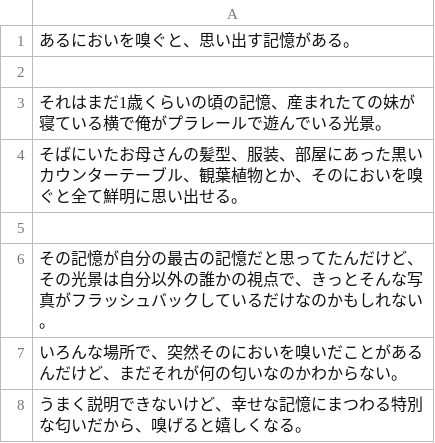
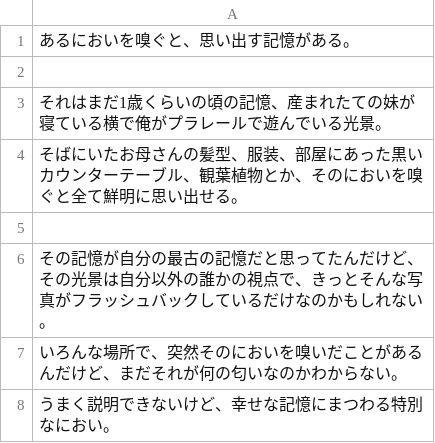
Before and after one commit to pe-hu/value, a CSV file: online/sample/text.csv, drawn as a sheet.

Commit message:
Update text.csv

```diff
--- a/online/sample/text.csv
+++ b/online/sample/text.csv
@@ -7,2 +7,2 @@
 いろんな場所で、突然そのにおいを嗅いだことがあるんだけど、まだそれが何の匂いなのかわからない。
-うまく説明できないけど、幸せな記憶にまつわる特別な匂いだから、嗅げると嬉しくなる。
+うまく説明できないけど、幸せな記憶にまつわる特別なにおい。
```
